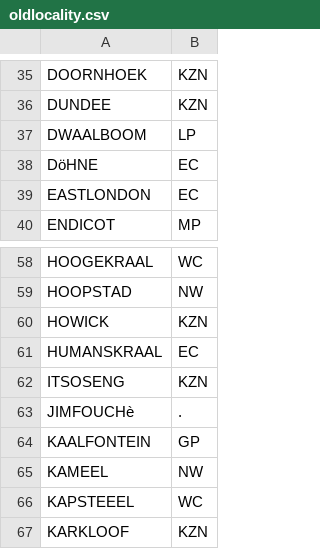
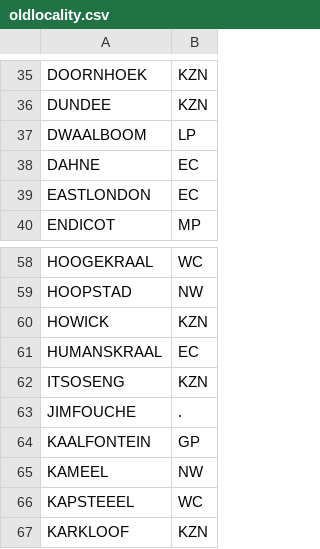
Before and after one commit to cfcooper/maize, a CSV file: data/metadata/oldlocality.csv, drawn as a sheet; only a part is shown, gaps mark what is left out.

```diff
--- a/data/metadata/oldlocality.csv
+++ b/data/metadata/oldlocality.csv
@@ -37,3 +37,3 @@ DUNDEE,KZN
 DWAALBOOM,LP
-DöHNE,EC
+DAHNE,EC
 EASTLONDON,EC
@@ -62,3 +62,3 @@ HUMANSKRAAL,EC
 ITSOSENG,KZN
-JIMFOUCHè,.
+JIMFOUCHE,.
 KAALFONTEIN,GP
```
Also changed, not shown: 4 other files.
